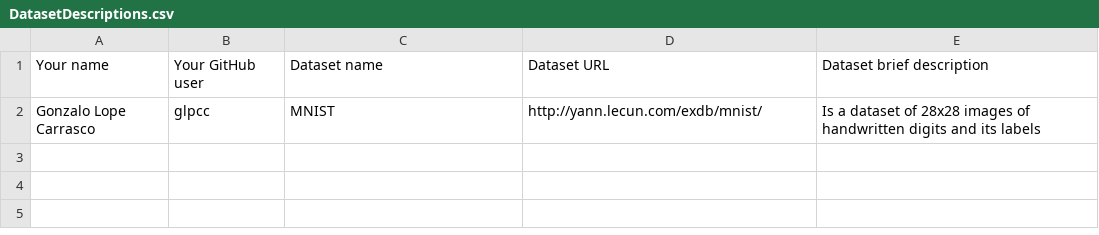
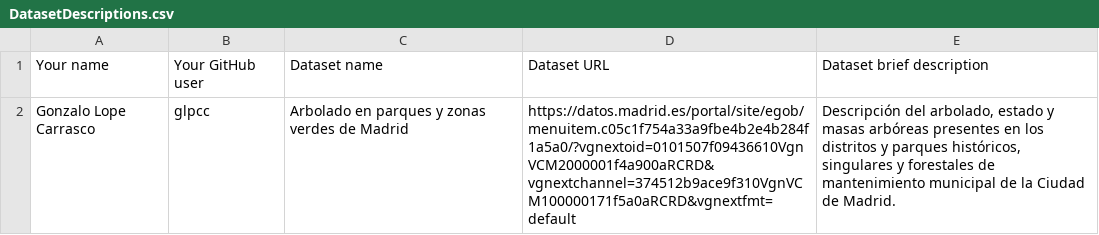
Before and after one commit to FacultadInformatica-LinkedData/Curso2022-2023-DataScience, a CSV file: Assignment1/DatasetDescriptions.csv, drawn as a sheet.

Commit message:
Added the dataset

```diff
--- a/Assignment1/DatasetDescriptions.csv
+++ b/Assignment1/DatasetDescriptions.csv
@@ -1,2 +1,2 @@
 Your name; Your GitHub user; Dataset name; Dataset URL; Dataset brief description
-Gonzalo Lope Carrasco;glpcc;MNIST;http://yann.lecun.com/exdb/mnist/;Is a dataset of 28x28 images of handwritten digits and its labels
+Gonzalo Lope Carrasco;glpcc;Arbolado en parques y zonas verdes de Madrid;https://datos.madrid.es/portal/site/egob/menuitem.c05c1f754a33a9fbe4b2e4b284f1a5a0/?vgnextoid=0101507f09436610VgnVCM2000001f4a900aRCRD&vgnextchannel=374512b9ace9f310VgnVCM100000171f5a0aRCRD&vgnextfmt=default;Descripción del arbolado, estado y masas arbóreas presentes en los distritos y parques históricos, singulares y forestales de mantenimiento municipal de la Ciudad de Madrid.
```
